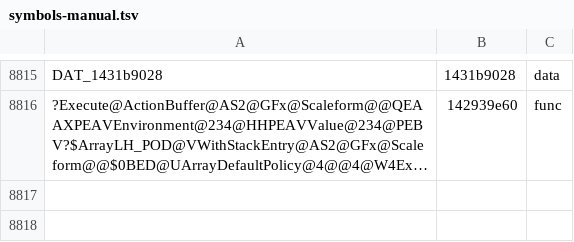
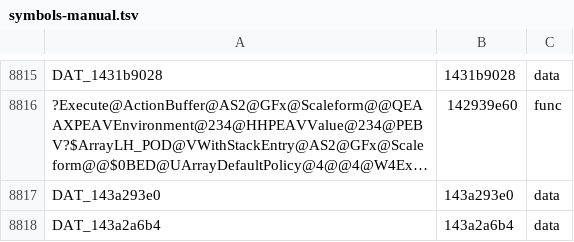
Before and after one commit to riyukuro/MS2Recomp, a TSV file: progress/symbols-manual.tsv, drawn as a sheet; only a part is shown, gaps mark what is left out; long unchanged cells end in …; the diff names each change by its address in the sheet, - before the commit and + after, or states it on an @@ line.

Commit message:
symbols-manual: rows needed by src/ms2/scaleform/ime/sfr_ime_01.cpp (auto, agent-commit)

```diff
--- a/progress/symbols-manual.tsv
+++ b/progress/symbols-manual.tsv
+row 8817: DAT_143a293e0 | 143a293e0 | data
+row 8818: DAT_143a2a6b4 | 143a2a6b4 | data
```
